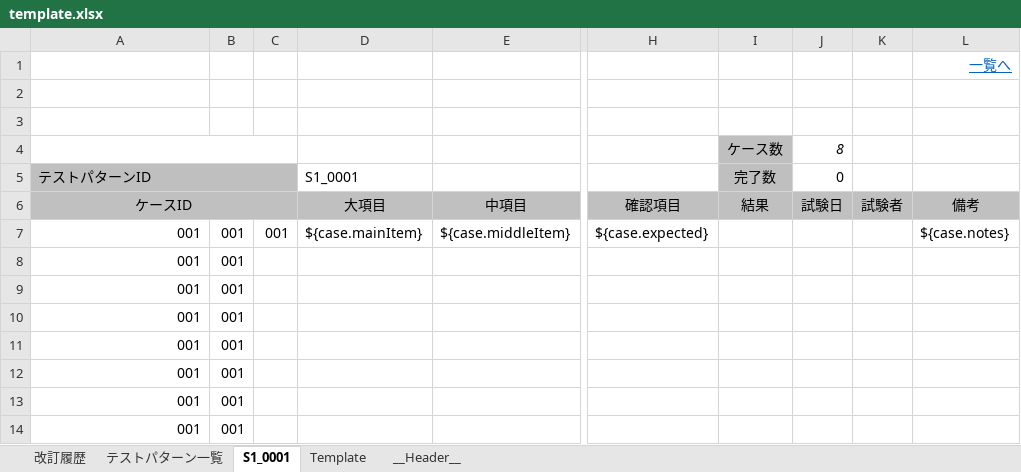
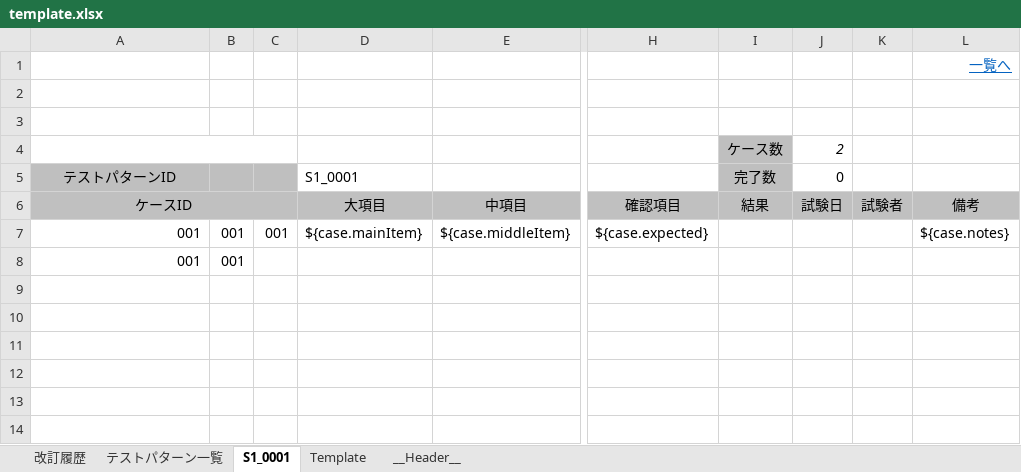
Before and after one commit to kazuki0529/MdTestSpec2Excel, an Excel workbook: template/template.xlsx, sheet S1_0001, drawn as a sheet; only a part is shown, gaps mark what is left out; values as stored, in another font and other column widths than the file's, no borders; charts and pictures and conditional formats not drawn; rows hold the shown columns only; the diff names each change by its address in the sheet, - before the commit and + after, or states it on an @@ line.

Commit message:
chorefeat: #15 テンプレートの修正

```diff
--- a/template/template.xlsx (sheet S1_0001)
+++ b/template/template.xlsx (sheet S1_0001)
-J4 (試験日): 8
+J4 (試験日): 2
-A5 alignment: left
+A5 alignment: center
-A5:C5 merged
-row 8: 001 | 001
-row 9: 001 | 001
-row 10: 001 | 001
-row 11: 001 | 001
-row 12: 001 | 001
-row 13: 001 | 001
```
Also changed, not shown: sheet Template, charts or pictures.
